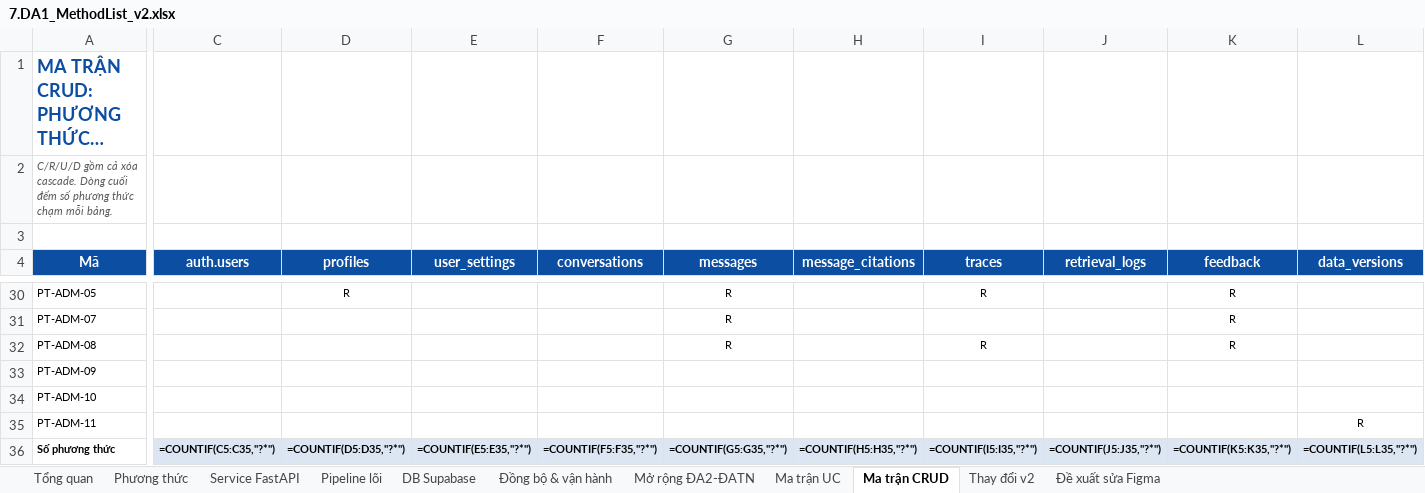
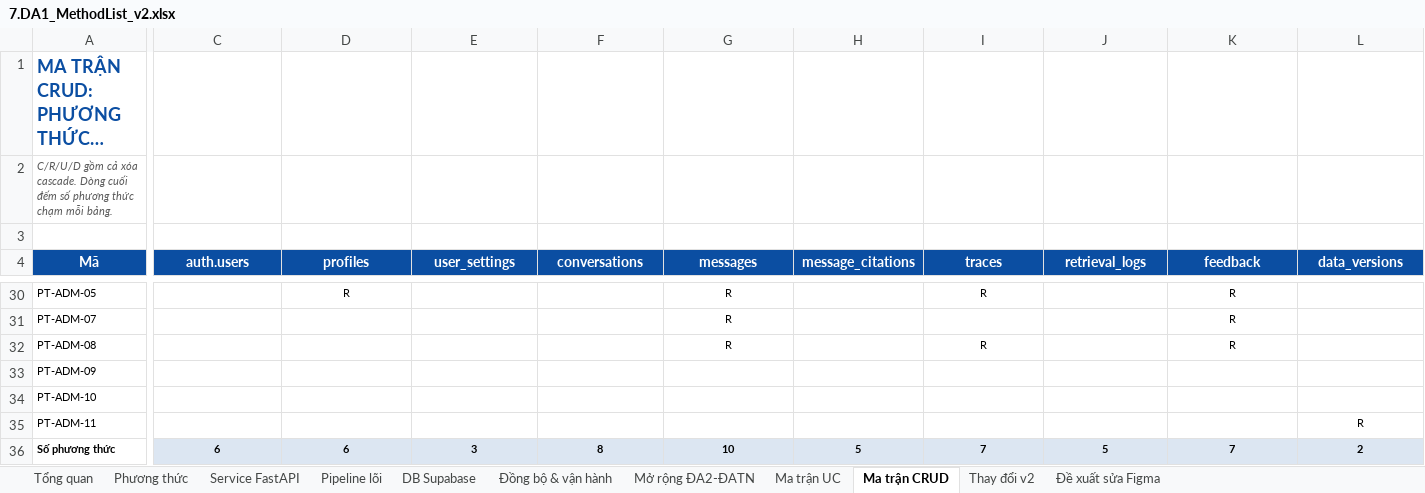
Before and after one commit to daisyngocha/bv-rag, an Excel workbook: docs/roadmap/7.DA1_MethodList_v2.xlsx, sheet Ma trận CRUD, drawn as a sheet; only a part is shown, gaps mark what is left out; long unchanged cells end in …; values as stored, in another font and other column widths than the file's, no borders; formulas without a stored value are shown as written; charts and pictures not drawn; the diff covers the shown part only; the diff names each change by its address in the sheet, - before the commit and + after, or states it on an @@ line.

```diff
--- a/docs/roadmap/7.DA1_MethodList_v2.xlsx (sheet Ma trận CRUD)
+++ b/docs/roadmap/7.DA1_MethodList_v2.xlsx (sheet Ma trận CRUD)
-C36 (auth.users): =COUNTIF(C5:C35,"?*")
+C36 (auth.users): 6
-D36 (profiles): =COUNTIF(D5:D35,"?*")
+D36 (profiles): 6
-E36 (user_settings): =COUNTIF(E5:E35,"?*")
+E36 (user_settings): 3
-F36 (conversations): =COUNTIF(F5:F35,"?*")
+F36 (conversations): 8
-G36 (messages): =COUNTIF(G5:G35,"?*")
+G36 (messages): 10
-H36 (message_citations): =COUNTIF(H5:H35,"?*")
+H36 (message_citations): 5
-I36 (traces): =COUNTIF(I5:I35,"?*")
+I36 (traces): 7
-J36 (retrieval_logs): =COUNTIF(J5:J35,"?*")
+J36 (retrieval_logs): 5
-K36 (feedback): =COUNTIF(K5:K35,"?*")
+K36 (feedback): 7
-L36 (data_versions): =COUNTIF(L5:L35,"?*")
+L36 (data_versions): 2
```
Also changed, not shown: 8 edited cells elsewhere in this sheet, sheet Ma trận UC, sheet Tổng quan, charts or pictures.
